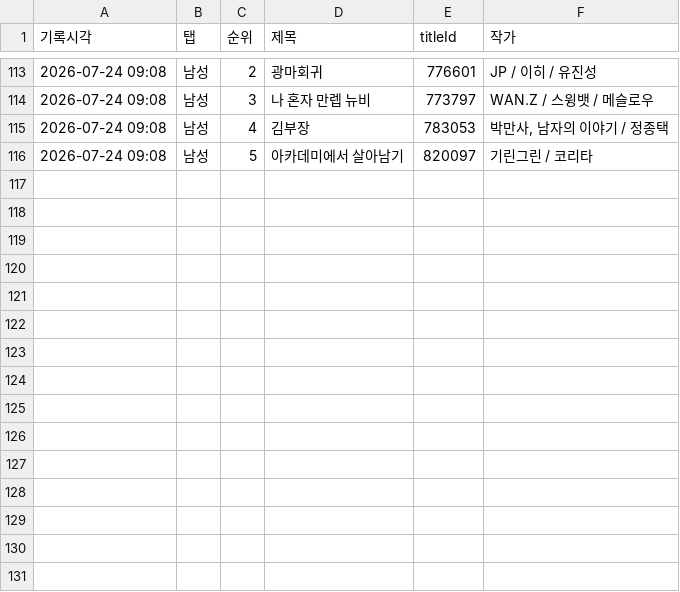
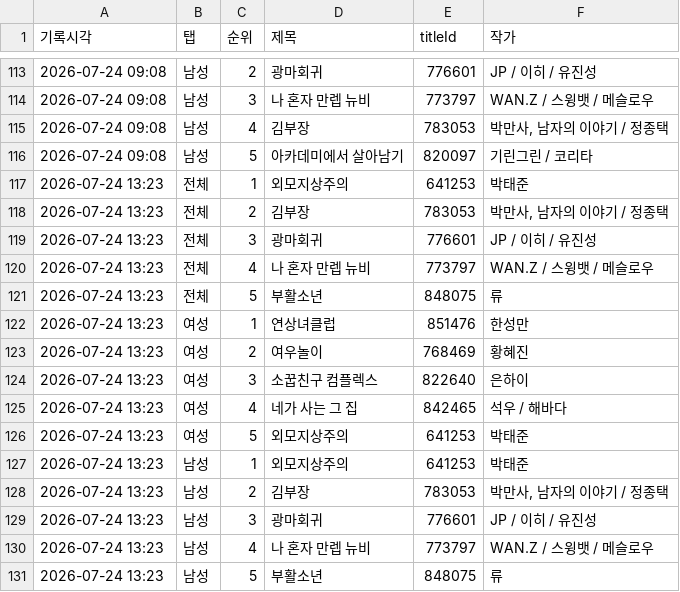
Before and after one commit to friedrr/webtoon-tracker, a CSV file: data/ranking_log.csv, drawn as a sheet; only a part is shown, gaps mark what is left out.

```diff
--- a/data/ranking_log.csv
+++ b/data/ranking_log.csv
@@ -116 +116,16 @@
 2026-07-24 09:08,남성,5,아카데미에서 살아남기,820097,기린그린 / 코리타
+2026-07-24 13:23,전체,1,외모지상주의,641253,박태준
+2026-07-24 13:23,전체,2,김부장,783053,"박만사, 남자의 이야기 / 정종택"
+2026-07-24 13:23,전체,3,광마회귀,776601,JP / 이히 / 유진성
+2026-07-24 13:23,전체,4,나 혼자 만렙 뉴비,773797,WAN.Z / 스윙뱃 / 메슬로우
+2026-07-24 13:23,전체,5,부활소년,848075,류
+2026-07-24 13:23,여성,1,연상녀클럽,851476,한성만
+2026-07-24 13:23,여성,2,여우놀이,768469,황혜진
+2026-07-24 13:23,여성,3,소꿉친구 컴플렉스,822640,은하이
+2026-07-24 13:23,여성,4,네가 사는 그 집,842465,석우 / 해바다
+2026-07-24 13:23,여성,5,외모지상주의,641253,박태준
+2026-07-24 13:23,남성,1,외모지상주의,641253,박태준
+2026-07-24 13:23,남성,2,김부장,783053,"박만사, 남자의 이야기 / 정종택"
+2026-07-24 13:23,남성,3,광마회귀,776601,JP / 이히 / 유진성
+2026-07-24 13:23,남성,4,나 혼자 만렙 뉴비,773797,WAN.Z / 스윙뱃 / 메슬로우
+2026-07-24 13:23,남성,5,부활소년,848075,류
```
